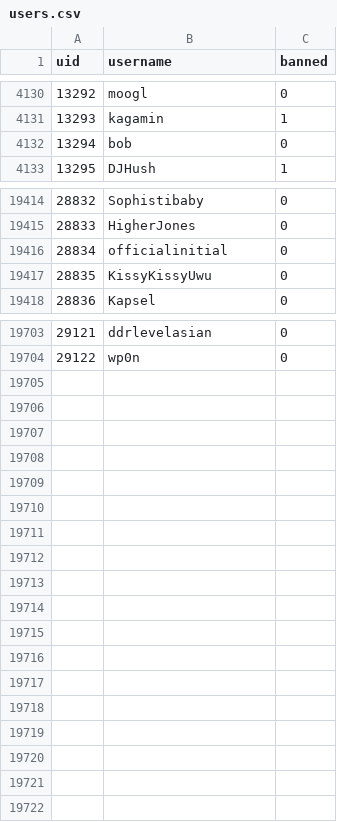
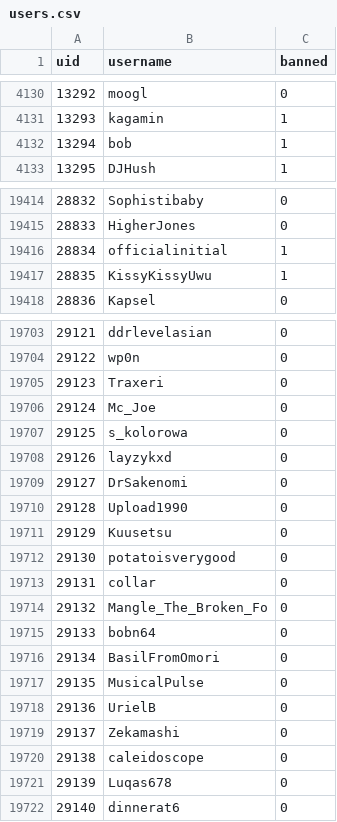
Before and after one commit to h-lunah/file-storage, a CSV file: users.csv, drawn as a sheet; only a part is shown, gaps mark what is left out; the diff covers the shown part only.

Commit message:
Update Sows index with GitHub Actions

```diff
--- a/users.csv
+++ b/users.csv
@@ -4131,3 +4131,3 @@ uid,username,banned
 13293,kagamin,1
-13294,bob,0
+13294,bob,1
 13295,DJHush,1
@@ -19415,4 +19415,4 @@ uid,username,banned
 28833,HigherJones,0
-28834,officialinitial,0
-28835,KissyKissyUwu,0
+28834,officialinitial,1
+28835,KissyKissyUwu,1
 28836,Kapsel,0
@@ -19704 +19704,19 @@ uid,username,banned
 29122,wp0n,0
+29123,Traxeri,0
+29124,Mc_Joe,0
+29125,s_kolorowa,0
+29126,layzykxd,0
+29127,DrSakenomi,0
+29128,Upload1990,0
+29129,Kuusetsu,0
+29130,potatoisverygood,0
+29131,collar,0
+29132,Mangle_The_Broken_Fo,0
+29133,bobn64,0
+29134,BasilFromOmori,0
+29135,MusicalPulse,0
+29136,UrielB,0
+29137,Zekamashi,0
+29138,caleidoscope,0
+29139,Luqas678,0
+29140,dinnerat6,0
```
Also changed, not shown: 18 edited cells elsewhere in this file.
